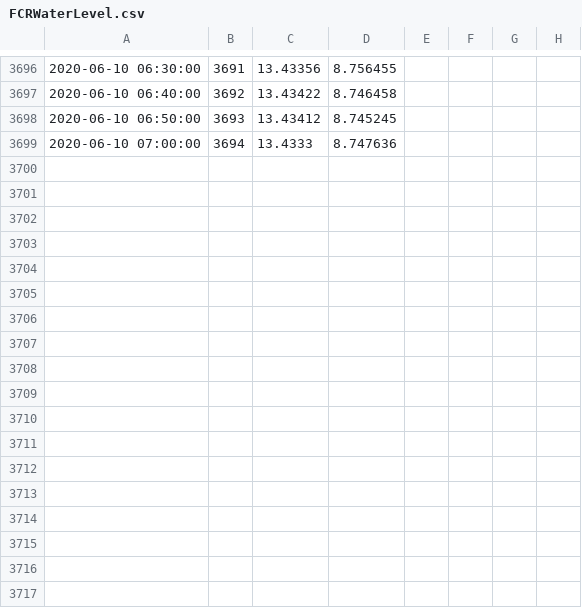
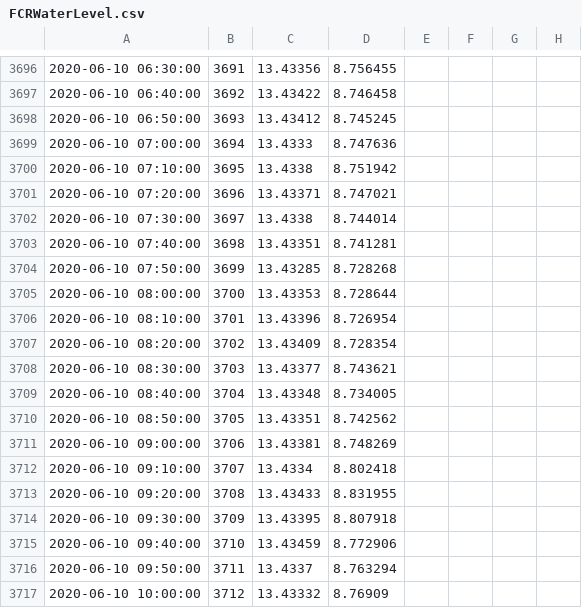
Before and after one commit to CareyLabVT/SCCData, a CSV file: FCRWaterLevel.csv, drawn as a sheet; only a part is shown, gaps mark what is left out.

Commit message:
06/10/20 11:54:43 EDT -0400: Git Backup

```diff
--- a/FCRWaterLevel.csv
+++ b/FCRWaterLevel.csv
@@ -3699 +3699,19 @@
 "2020-06-10 07:00:00",3694,13.4333,8.747636
+"2020-06-10 07:10:00",3695,13.4338,8.751942
+"2020-06-10 07:20:00",3696,13.43371,8.747021
+"2020-06-10 07:30:00",3697,13.4338,8.744014
+"2020-06-10 07:40:00",3698,13.43351,8.741281
+"2020-06-10 07:50:00",3699,13.43285,8.728268
+"2020-06-10 08:00:00",3700,13.43353,8.728644
+"2020-06-10 08:10:00",3701,13.43396,8.726954
+"2020-06-10 08:20:00",3702,13.43409,8.728354
+"2020-06-10 08:30:00",3703,13.43377,8.743621
+"2020-06-10 08:40:00",3704,13.43348,8.734005
+"2020-06-10 08:50:00",3705,13.43351,8.742562
+"2020-06-10 09:00:00",3706,13.43381,8.748269
+"2020-06-10 09:10:00",3707,13.4334,8.802418
+"2020-06-10 09:20:00",3708,13.43433,8.831955
+"2020-06-10 09:30:00",3709,13.43395,8.807918
+"2020-06-10 09:40:00",3710,13.43459,8.772906
+"2020-06-10 09:50:00",3711,13.4337,8.763294
+"2020-06-10 10:00:00",3712,13.43332,8.76909
```
